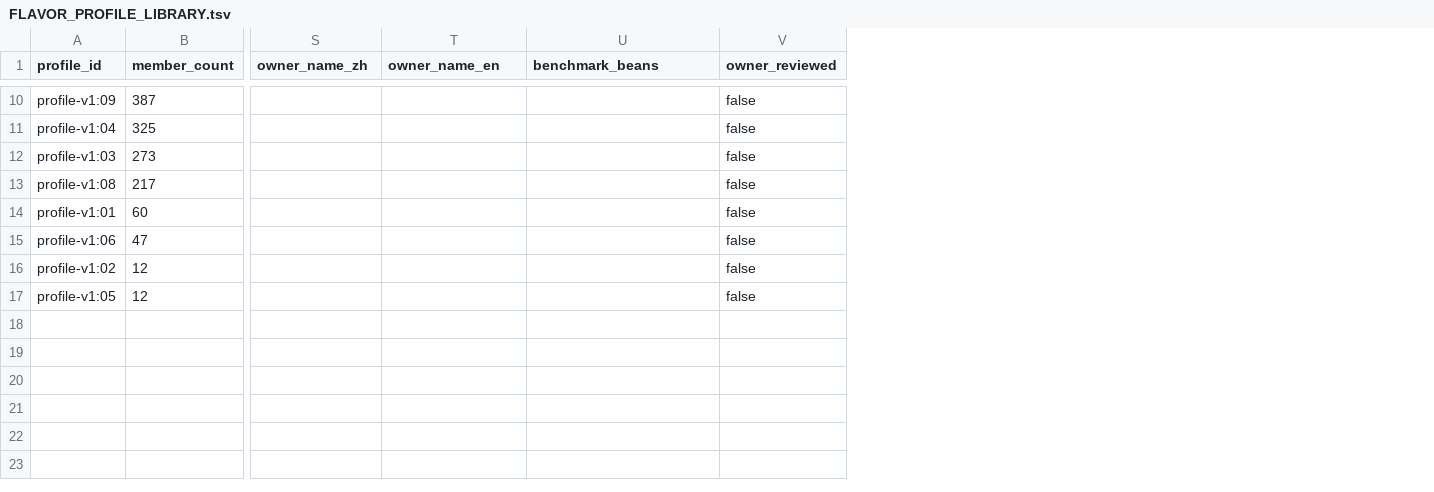
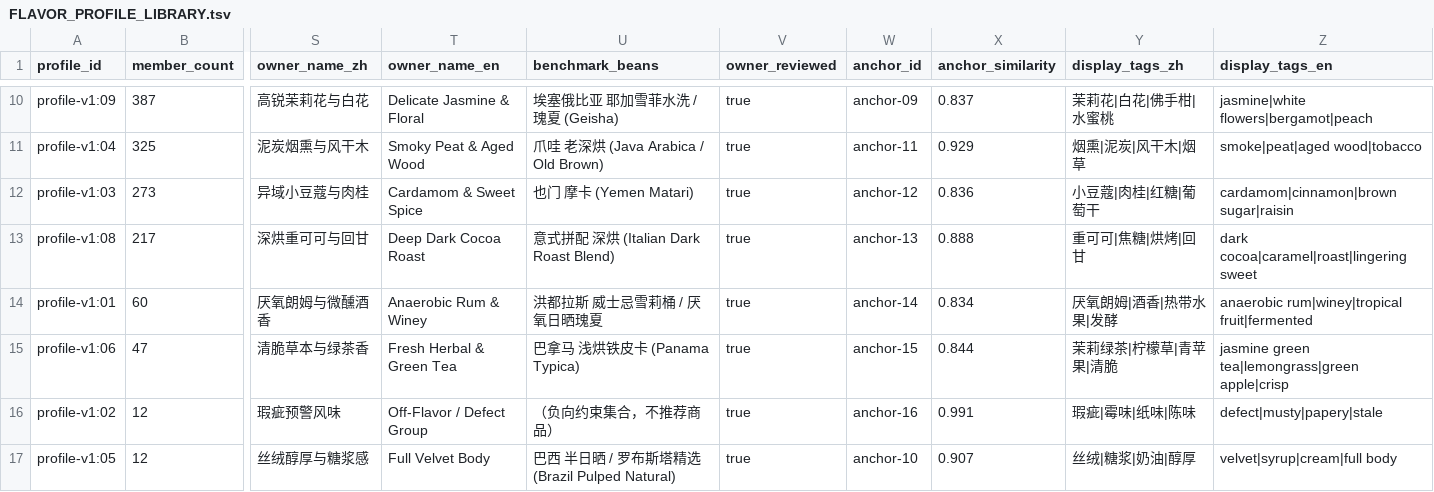
Before and after one commit to dpan538/coffee-flavor-research, a TSV file: db/data/product-vector-v1/FLAVOR_PROFILE_LIBRARY.tsv, drawn as a sheet; only a part is shown, gaps mark what is left out; the diff covers the shown part only; the diff names each change by its address in the sheet, - before the commit and + after, or states it on an @@ line.

```diff
--- a/db/data/product-vector-v1/FLAVOR_PROFILE_LIBRARY.tsv
+++ b/db/data/product-vector-v1/FLAVOR_PROFILE_LIBRARY.tsv
+column W (anchor_id), rows 10-17: anchor-09 | anchor-11 | anchor-12 | anchor-13 | anchor-14 | anchor-15 | anchor-16 | anchor-10
+column X (anchor_similarity), rows 10-17: 0.837 | 0.929 | 0.836 | 0.888 | 0.834 | 0.844 | 0.991 | 0.907
+column Y (display_tags_zh), rows 10-17: 茉莉花|白花|佛手柑|水蜜桃 | 烟熏|泥炭|风干木|烟草 | 小豆蔻|肉桂|红糖|葡萄干 | 重可可|焦糖|烘烤|回甘 | 厌氧朗姆|酒香|热带水果|发酵 | 茉莉绿茶|柠檬草|青苹果|清脆 | 瑕疵|霉味|纸味|陈味 | 丝绒|糖浆|奶油|醇厚
+column Z (display_tags_en), rows 10-17: jasmine|white flowers|bergamot|peach | smoke|peat|aged wood|tobacco | cardamom|cinnamon|brown sugar|raisin | dark cocoa|caramel|roast|lingering sweet | anaerobic rum|winey|tropical fruit|fermented | jasmine green tea|lemongrass|green apple|crisp | defect|musty|papery|stale | velvet|syrup|cream|full body
-S10 (owner_name_zh): (empty)
+S10 (owner_name_zh): 高锐茉莉花与白花
-T10 (owner_name_en): (empty)
+T10 (owner_name_en): Delicate Jasmine & Floral
-U10 (benchmark_beans): (empty)
+U10 (benchmark_beans): 埃塞俄比亚 耶加雪菲水洗 / 瑰夏 (Geisha)
-V10:V17 (owner_reviewed): false
+V10:V17 (owner_reviewed): true
-S11 (owner_name_zh): (empty)
+S11 (owner_name_zh): 泥炭烟熏与风干木
-T11 (owner_name_en): (empty)
+T11 (owner_name_en): Smoky Peat & Aged Wood
-U11 (benchmark_beans): (empty)
+U11 (benchmark_beans): 爪哇 老深烘 (Java Arabica / Old Brown)
-S12 (owner_name_zh): (empty)
+S12 (owner_name_zh): 异域小豆蔻与肉桂
-T12 (owner_name_en): (empty)
+T12 (owner_name_en): Cardamom & Sweet Spice
-U12 (benchmark_beans): (empty)
+U12 (benchmark_beans): 也门 摩卡 (Yemen Matari)
-S13 (owner_name_zh): (empty)
+S13 (owner_name_zh): 深烘重可可与回甘
-T13 (owner_name_en): (empty)
+T13 (owner_name_en): Deep Dark Cocoa Roast
-U13 (benchmark_beans): (empty)
+U13 (benchmark_beans): 意式拼配 深烘 (Italian Dark Roast Blend)
-S14 (owner_name_zh): (empty)
+S14 (owner_name_zh): 厌氧朗姆与微醺酒香
-T14 (owner_name_en): (empty)
+T14 (owner_name_en): Anaerobic Rum & Winey
-U14 (benchmark_beans): (empty)
+U14 (benchmark_beans): 洪都拉斯 威士忌雪莉桶 / 厌氧日晒瑰夏
-S15 (owner_name_zh): (empty)
+S15 (owner_name_zh): 清脆草本与绿茶香
-T15 (owner_name_en): (empty)
+T15 (owner_name_en): Fresh Herbal & Green Tea
-U15 (benchmark_beans): (empty)
+U15 (benchmark_beans): 巴拿马 浅烘铁皮卡 (Panama Typica)
-S16 (owner_name_zh): (empty)
+S16 (owner_name_zh): 瑕疵预警风味
-T16 (owner_name_en): (empty)
+T16 (owner_name_en): Off-Flavor / Defect Group
-U16 (benchmark_beans): (empty)
+U16 (benchmark_beans): （负向约束集合，不推荐商品）
-S17 (owner_name_zh): (empty)
+S17 (owner_name_zh): 丝绒醇厚与糖浆感
-T17 (owner_name_en): (empty)
+T17 (owner_name_en): Full Velvet Body
-U17 (benchmark_beans): (empty)
+U17 (benchmark_beans): 巴西 半日晒 / 罗布斯塔精选 (Brazil Pulped Natural)
```
Also changed, not shown: 31 edited cells elsewhere in this file, 17 other files.
